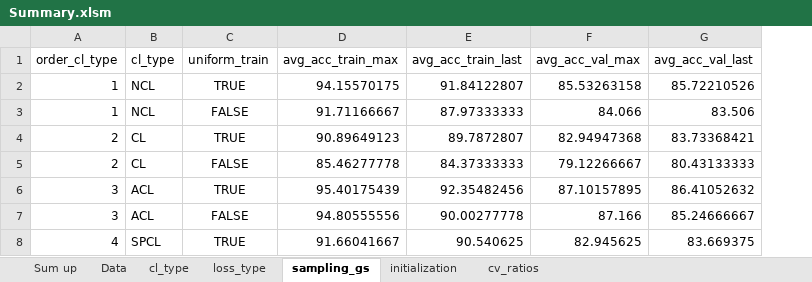
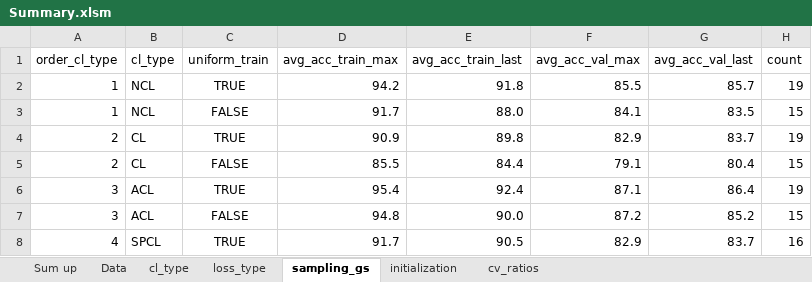
Before and after one commit to erikrecio/qurriculum_learning, an Excel workbook: qurriculum/Results/Summary.xlsm, sheet sampling_gs, drawn as a sheet; only a part is shown; values as stored, in another font and other column widths than the file's, no borders; conditional formats and table styles not drawn; the diff covers the shown part only; the diff names each change by its address in the sheet, - before the commit and + after, or states it on an @@ line.

```diff
--- a/qurriculum/Results/Summary.xlsm (sheet sampling_gs)
+++ b/qurriculum/Results/Summary.xlsm (sheet sampling_gs)
+column H (count), rows 2-8: 19 | 15 | 19 | 15 | 19 | 15 | 16
-D2 (avg_acc_train_max): 94.15570175
+D2 (avg_acc_train_max): 94.2
-E2 (avg_acc_train_last): 91.84122807
+E2 (avg_acc_train_last): 91.8
-F2 (avg_acc_val_max): 85.53263158
+F2 (avg_acc_val_max): 85.5
-G2 (avg_acc_val_last): 85.72210526
+G2 (avg_acc_val_last): 85.7
-D3 (avg_acc_train_max): 91.71166667
+D3 (avg_acc_train_max): 91.7
-E3 (avg_acc_train_last): 87.97333333
+E3 (avg_acc_train_last): 88.0
-F3 (avg_acc_val_max): 84.066
+F3 (avg_acc_val_max): 84.1
-G3 (avg_acc_val_last): 83.506
+G3 (avg_acc_val_last): 83.5
-D4 (avg_acc_train_max): 90.89649123
+D4 (avg_acc_train_max): 90.9
-E4 (avg_acc_train_last): 89.7872807
+E4 (avg_acc_train_last): 89.8
-F4 (avg_acc_val_max): 82.94947368
+F4 (avg_acc_val_max): 82.9
-G4 (avg_acc_val_last): 83.73368421
+G4 (avg_acc_val_last): 83.7
-D5 (avg_acc_train_max): 85.46277778
+D5 (avg_acc_train_max): 85.5
-E5 (avg_acc_train_last): 84.37333333
+E5 (avg_acc_train_last): 84.4
-F5 (avg_acc_val_max): 79.12266667
+F5 (avg_acc_val_max): 79.1
-G5 (avg_acc_val_last): 80.43133333
+G5 (avg_acc_val_last): 80.4
-D6 (avg_acc_train_max): 95.40175439
+D6 (avg_acc_train_max): 95.4
-E6 (avg_acc_train_last): 92.35482456
+E6 (avg_acc_train_last): 92.4
-F6 (avg_acc_val_max): 87.10157895
+F6 (avg_acc_val_max): 87.1
-G6 (avg_acc_val_last): 86.41052632
+G6 (avg_acc_val_last): 86.4
-D7 (avg_acc_train_max): 94.80555556
+D7 (avg_acc_train_max): 94.8
-E7 (avg_acc_train_last): 90.00277778
+E7 (avg_acc_train_last): 90.0
-F7 (avg_acc_val_max): 87.166
+F7 (avg_acc_val_max): 87.2
-G7 (avg_acc_val_last): 85.24666667
+G7 (avg_acc_val_last): 85.2
-D8 (avg_acc_train_max): 91.66041667
+D8 (avg_acc_train_max): 91.7
-E8 (avg_acc_train_last): 90.540625
+E8 (avg_acc_train_last): 90.5
-F8 (avg_acc_val_max): 82.945625
+F8 (avg_acc_val_max): 82.9
-G8 (avg_acc_val_last): 83.669375
+G8 (avg_acc_val_last): 83.7
```
Also changed, not shown: 15 added rows and 12 edited cells elsewhere in this sheet, sheet Data, sheet loss_type, sheet initialization, sheet cv_ratios, sheet cl_type, sheet Sum up, formulas that keep their value.
